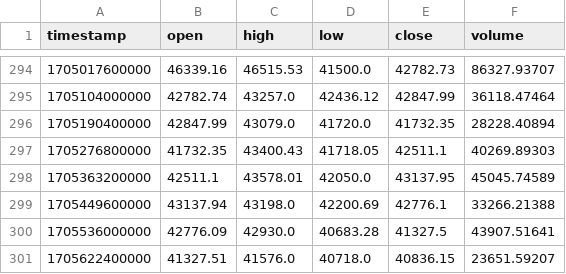
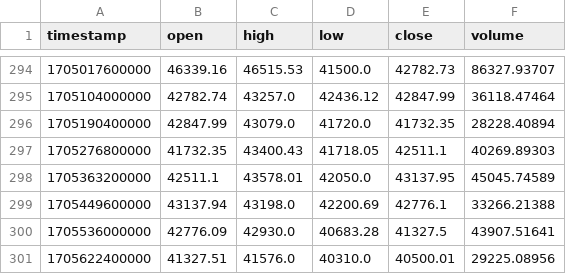
Before and after one commit to abclf5566/BigMama_BOT, a CSV file: dailydata/BTC_USDT.csv, drawn as a sheet; only a part is shown, gaps mark what is left out.

```diff
--- a/dailydata/BTC_USDT.csv
+++ b/dailydata/BTC_USDT.csv
@@ -300,2 +300,2 @@ timestamp,open,high,low,close,volume
 1705536000000,42776.09,42930.0,40683.28,41327.5,43907.51641
-1705622400000,41327.51,41576.0,40718.0,40836.15,23651.59207
+1705622400000,41327.51,41576.0,40310.0,40500.01,29225.08956
```
Also changed, not shown: dailydata/ETH_BTC.csv, dailydata/ETH_USDT.csv, 7 other files.
